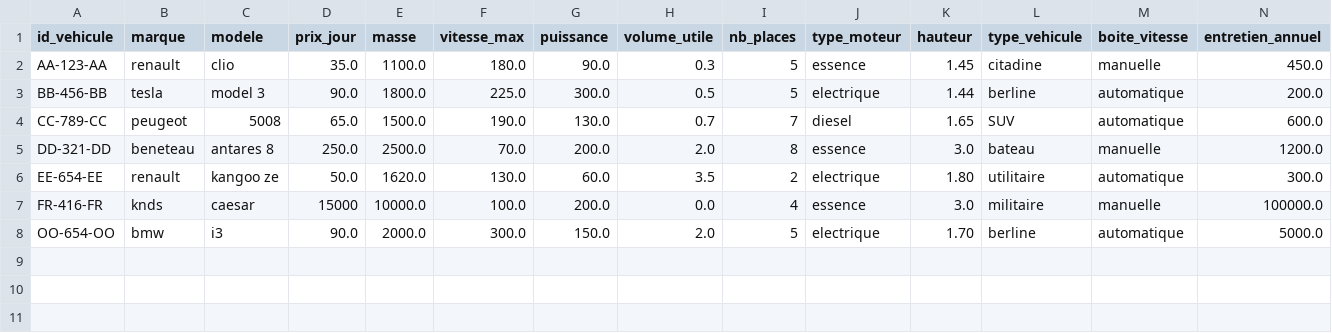
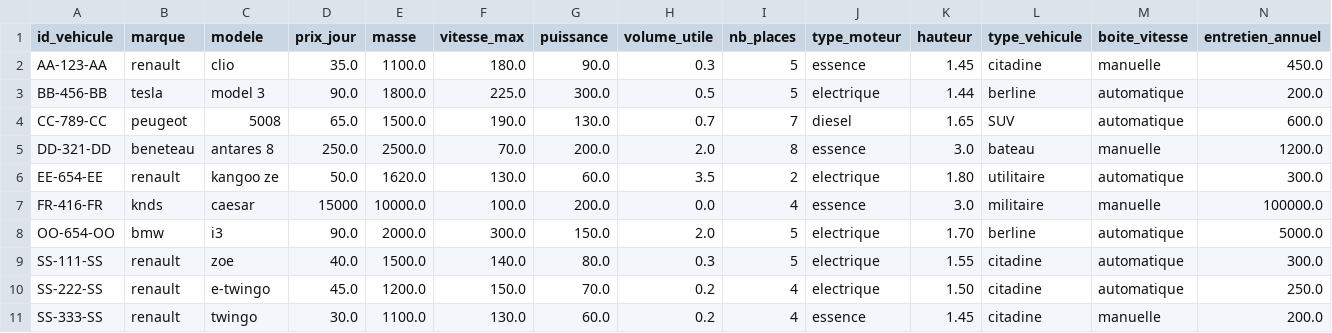
Before and after one commit to paulr04/projet_info_IA_PR, a CSV file: data/vehicules.csv, drawn as a sheet; only a part is shown; rows hold the shown columns only; the diff names each change by its address in the sheet, - before the commit and + after, or states it on an @@ line.

```diff
--- a/data/vehicules.csv
+++ b/data/vehicules.csv
+row 9: SS-111-SS | renault | zoe | 40.0 | 1500.0 | 140.0 | 80.0 | 0.3 | 5 | electrique | 1.55 | citadine | automatique | 300.0
+row 10: SS-222-SS | renault | e-twingo | 45.0 | 1200.0 | 150.0 | 70.0 | 0.2 | 4 | electrique | 1.50 | citadine | automatique | 250.0
+row 11: SS-333-SS | renault | twingo | 30.0 | 1100.0 | 130.0 | 60.0 | 0.2 | 4 | essence | 1.45 | citadine | manuelle | 200.0
```
Also changed, not shown: data/reservations.csv, 3 other files.
